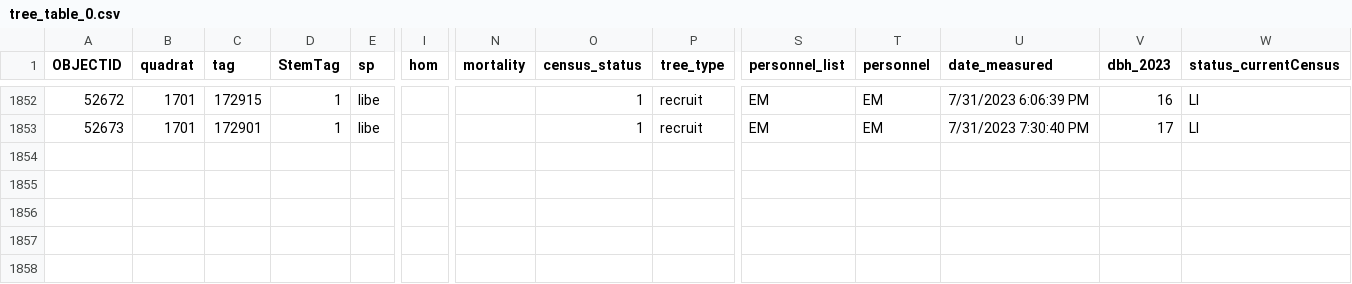
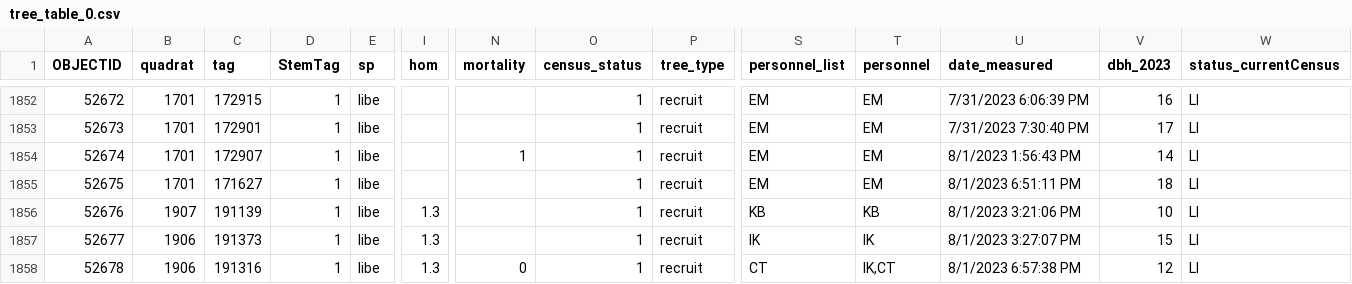
Before and after one commit to SCBI-ForestGEO/2023census, a CSV file: raw_data/recruits/tree_table_0.csv, drawn as a sheet; only a part is shown, gaps mark what is left out; rows hold the shown columns only; the diff names each change by its address in the sheet, - before the commit and + after, or states it on an @@ line.

Commit message:
update raw data august 1
updating raw data

```diff
--- a/raw_data/recruits/tree_table_0.csv
+++ b/raw_data/recruits/tree_table_0.csv
+row 1854: 52674 | 1701 | 172907 | 1 | libe |  | 1 | 1 | recruit | EM | EM | 8/1/2023 1:56:43 PM | 14 | LI
+row 1855: 52675 | 1701 | 171627 | 1 | libe |  |  | 1 | recruit | EM | EM | 8/1/2023 6:51:11 PM | 18 | LI
+row 1856: 52676 | 1907 | 191139 | 1 | libe | 1.3 |  | 1 | recruit | KB | KB | 8/1/2023 3:21:06 PM | 10 | LI
+row 1857: 52677 | 1906 | 191373 | 1 | libe | 1.3 |  | 1 | recruit | IK | IK | 8/1/2023 3:27:07 PM | 15 | LI
+row 1858: 52678 | 1906 | 191316 | 1 | libe | 1.3 | 0 | 1 | recruit | CT | IK,CT | 8/1/2023 6:57:38 PM | 12 | LI
```
